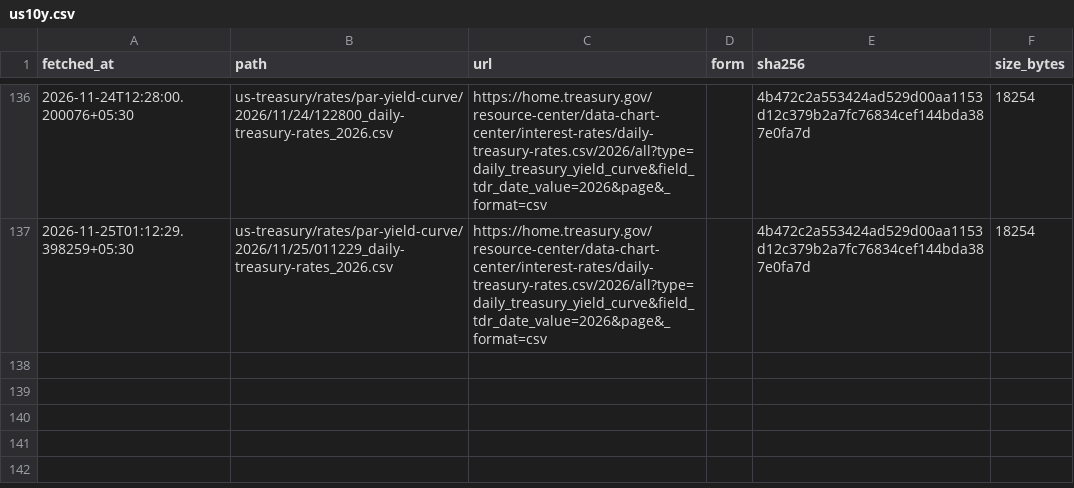
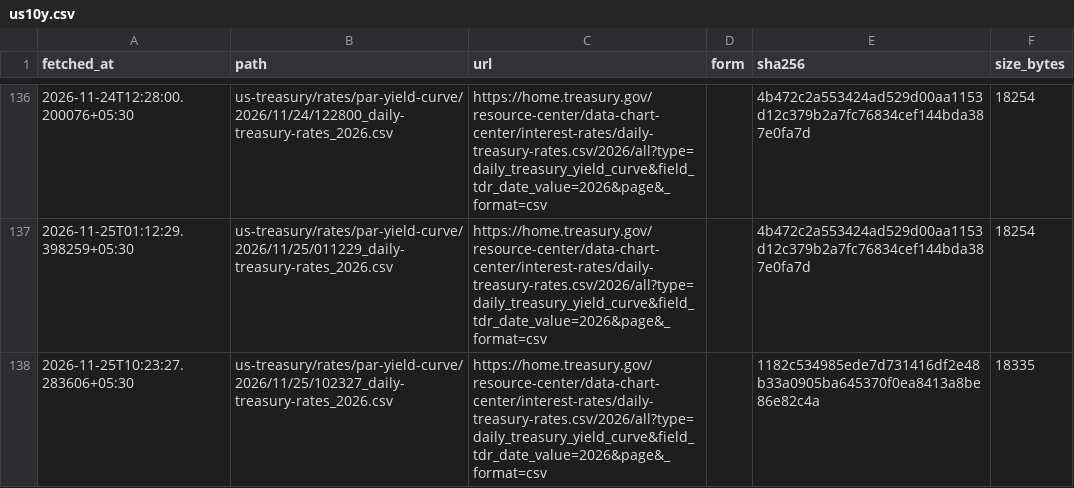
Before and after one commit to exepex/omenix-ingestion, a CSV file: research/data/manifests/global-cues/us10y.csv, drawn as a sheet; only a part is shown, gaps mark what is left out.

```diff
--- a/research/data/manifests/global-cues/us10y.csv
+++ b/research/data/manifests/global-cues/us10y.csv
@@ -137 +137,2 @@ fetched_at,path,url,form,sha256,size_bytes
 2026-11-25T01:12:29.398259+05:30,us-treasury/rates/par-yield-curve/2026/11/25/011229_daily-treasury-rates_2026.csv,https://home.treasury.gov/resource-center/data-chart-center/interest-rates/daily-treasury-rates.csv/2026/all?type=daily_treasury_yield_curve&field_tdr_date_value=2026&page&_format=csv,,4b472c2a553424ad529d00aa1153d12c379b2a7fc76834cef144bda387e0fa7d,18254
+2026-11-25T10:23:27.283606+05:30,us-treasury/rates/par-yield-curve/2026/11/25/102327_daily-treasury-rates_2026.csv,https://home.treasury.gov/resource-center/data-chart-center/interest-rates/daily-treasury-rates.csv/2026/all?type=daily_treasury_yield_curve&field_tdr_date_value=2026&page&_format=csv,,1182c534985ede7d731416df2e48b33a0905ba645370f0ea8413a8be86e82c4a,18335
```
Also changed, not shown: research/data/manifests/global-cues/eurostoxx50_yahoo.csv, research/data/manifests/global-cues/sse_composite.csv, 21 other files.
